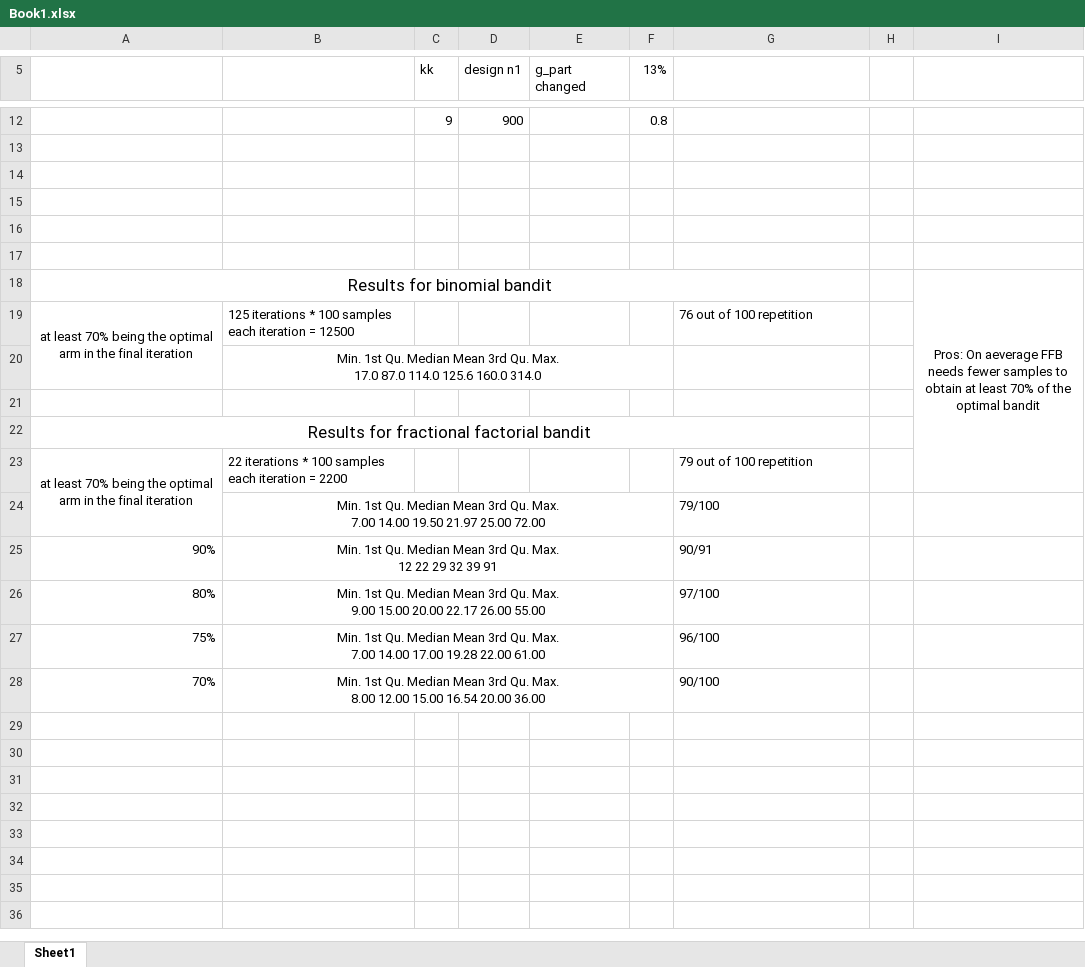
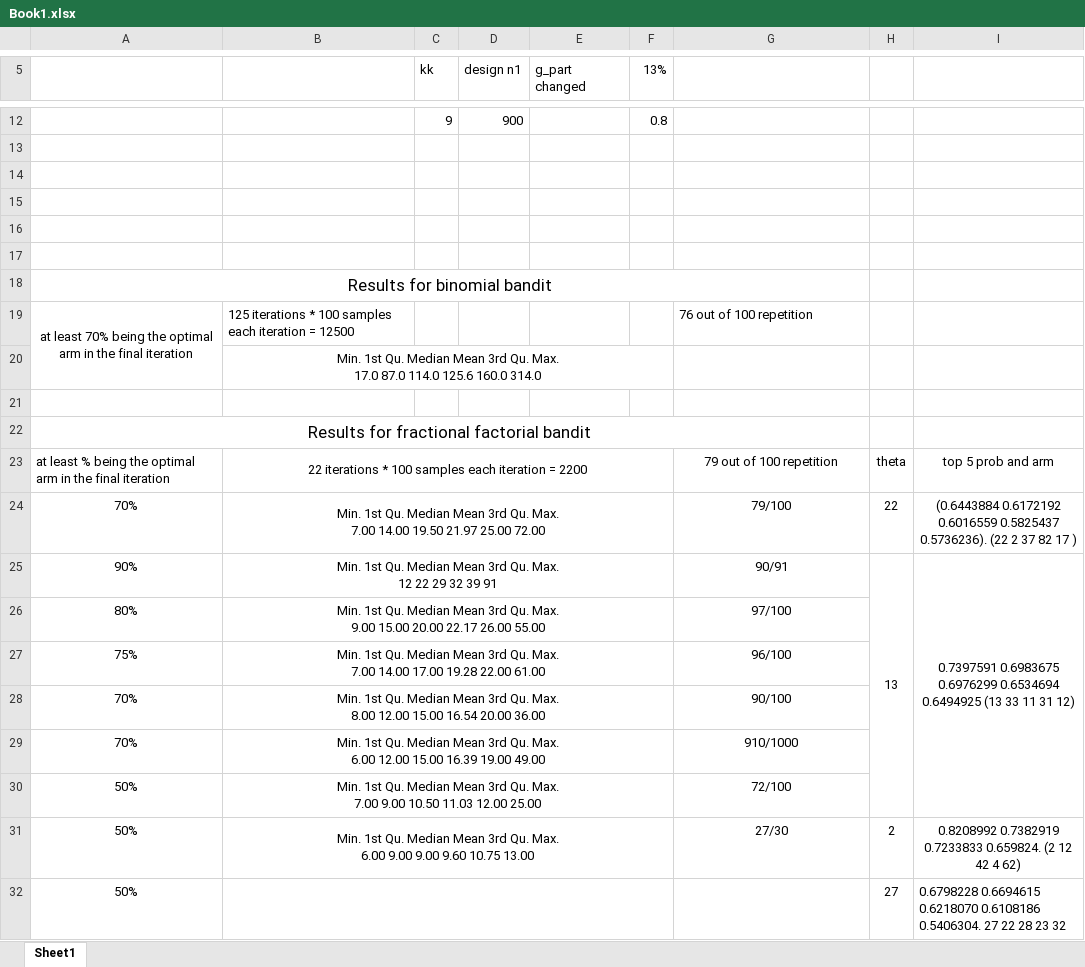
Before and after one commit to yihua2/sequen_samp, an Excel workbook: Book1.xlsx, sheet Sheet1, drawn as a sheet; only a part is shown, gaps mark what is left out; values as stored, in another font and other column widths than the file's, no borders; removed rows and columns are numbered as before the commit, all else as after; ↵ is a line break in a cell; the diff names each change by its address in the sheet, - before the commit and + after, or states it on an @@ line.

```diff
--- a/Book1.xlsx (sheet Sheet1)
+++ b/Book1.xlsx (sheet Sheet1)
-I18: Pros: On aeverage FFB needs fewer samples to obtain at least 70% of the optimal bandit
+I18: (empty)
-I18:I23 merged
-A23: at least 70% being the…
+A23: at least % being the…
-A23 alignment: center
+A23 alignment: left
-A23:A24 merged
-B23 alignment: left
+B23 alignment: center
+B23:F23 merged
-G23 alignment: left
+G23 alignment: center
-H23: (empty)
+H23: theta
-I23: (empty)
+I23: top 5 prob and arm
-row 24:  | Min. 1st Qu. Median Mean 3rd Qu. Max. ↵ 7.00 14.00 19.50 21.97 25.00 72.00 |  |  |  |  | 79/100
+row 24: 70% | Min. 1st Qu. Median Mean 3rd Qu. Max. ↵ 7.00 14.00 19.50 21.97 25.00 72.00 |  |  |  |  | 79/100 | 22 | (0.6443884 0.6172192 0.6016559 0.5825437 0.5736236). (22 2 37 82 17 )
-A25:A28 alignment: right
+A25:A28 alignment: center
-G25:G28 alignment: left
+G25:G28 alignment: center
-H25: (empty)
+H25: 13
+H25:H30 merged
-I25: (empty)
+I25: 0.7397591 0.6983675 0.6976299 0.6534694 0.6494925 (13 33 11 31 12)
+I25:I30 merged
+row 29: 70% | Min. 1st Qu. Median Mean 3rd Qu. Max. ↵ 6.00 12.00 15.00 16.39 19.00 49.00 |  |  |  |  | 910/1000
+row 30: 50% | Min. 1st Qu. Median Mean 3rd Qu. Max. ↵ 7.00 9.00 10.50 11.03 12.00 25.00 |  |  |  |  | 72/100
+row 31: 50% | Min. 1st Qu. Median Mean 3rd Qu. Max. ↵ 6.00 9.00 9.00 9.60 10.75 13.00 |  |  |  |  | 27/30 | 2 | 0.8208992 0.7382919 0.7233833 0.659824. (2 12 42 4 62)
+row 32: 50% |  |  |  |  |  |  | 27 | 0.6798228 0.6694615 0.6218070 0.6108186 0.5406304. 27 22 28 23 32
```
Also changed, not shown: 11 other files.
